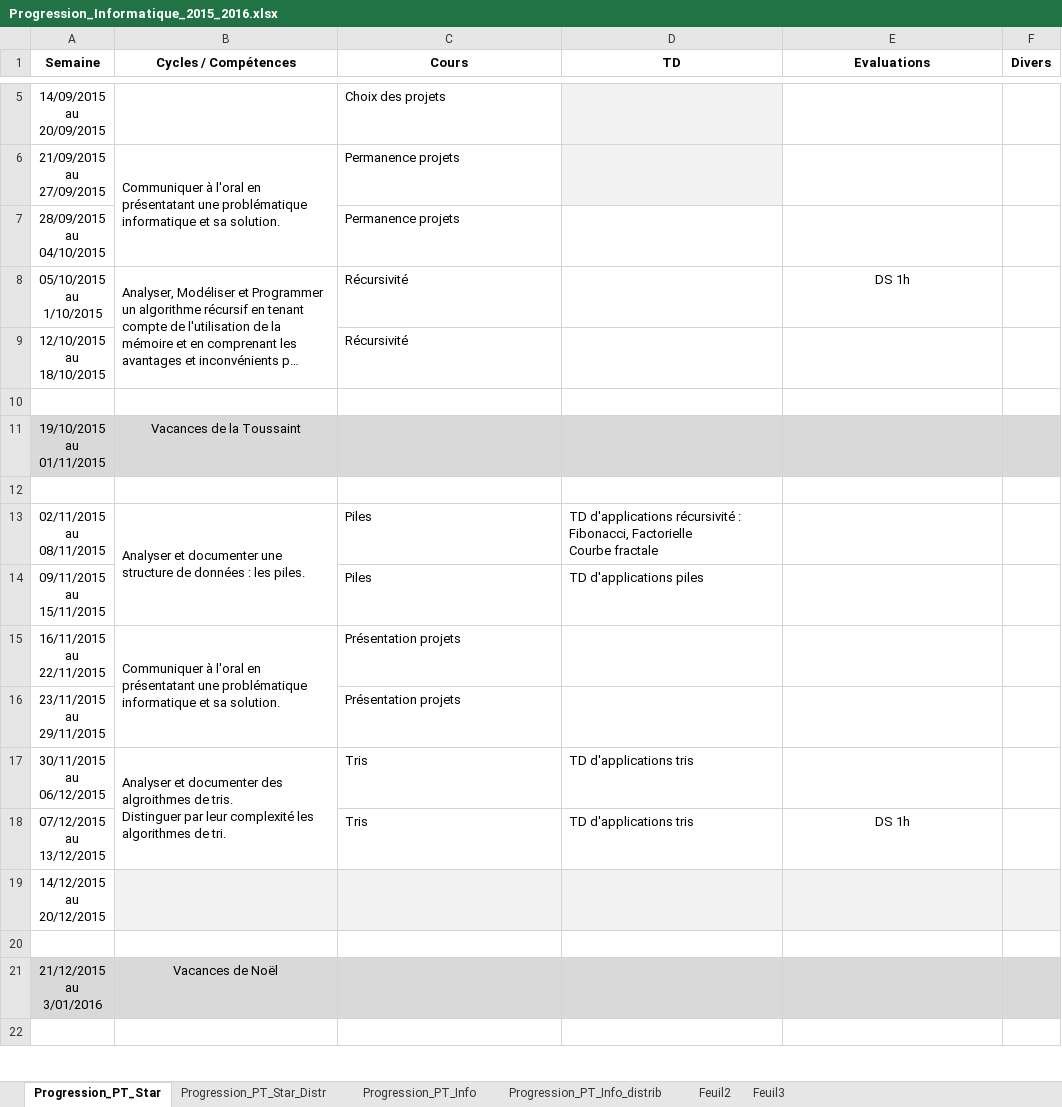
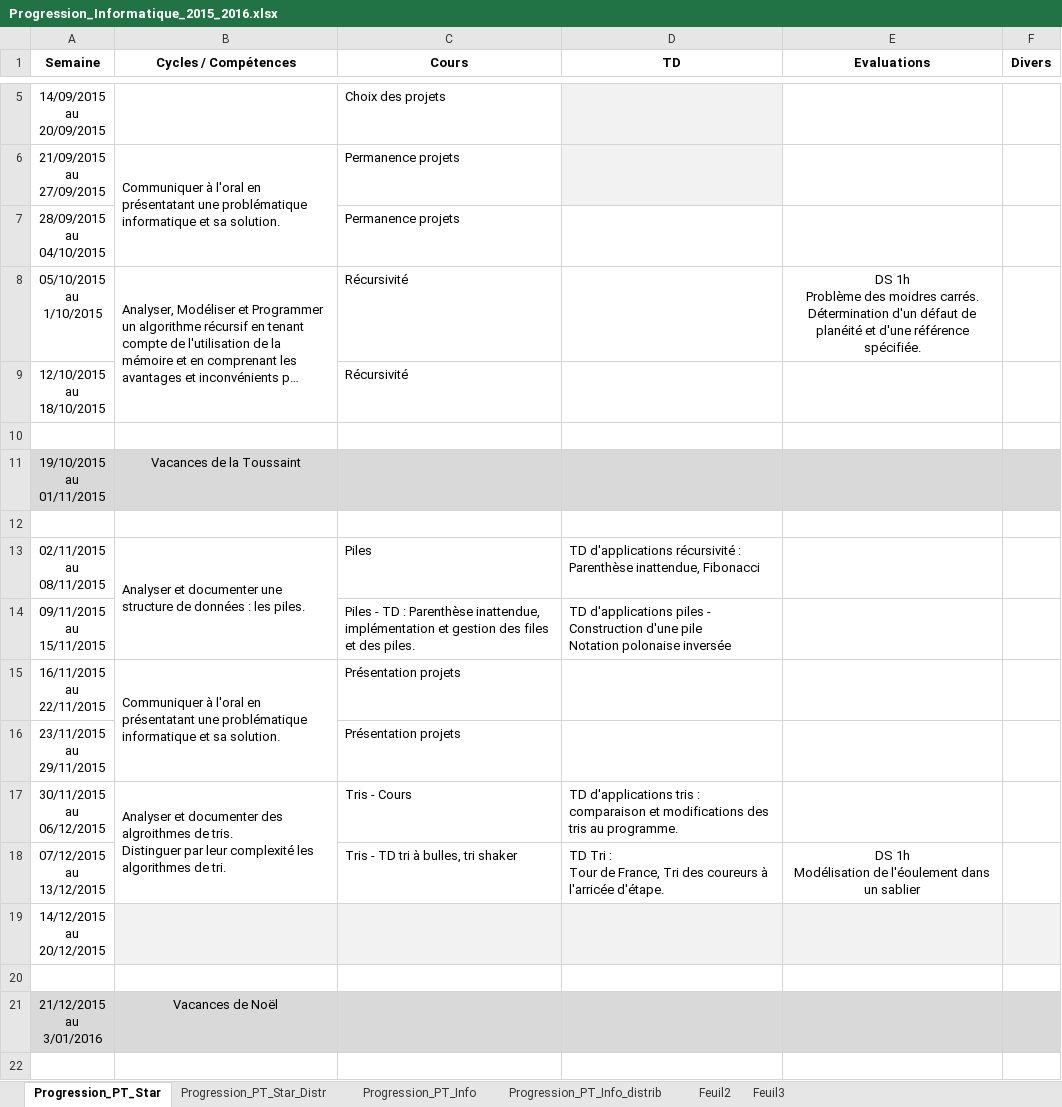
Before and after one commit to xpessoles/PT, an Excel workbook: 2015_2016_Informatique/Progression_Informatique_2015_2016.xlsx, sheet Progression_PT_Star, drawn as a sheet; only a part is shown, gaps mark what is left out; long unchanged cells end in …; values as stored, in another font and other column widths than the file's, no borders; ↵ is a line break in a cell; the diff covers the shown part only; the diff names each change by its address in the sheet, - before the commit and + after, or states it on an @@ line.

Commit message:
MAJ

```diff
--- a/2015_2016_Informatique/Progression_Informatique_2015_2016.xlsx (sheet Progression_PT_Star)
+++ b/2015_2016_Informatique/Progression_Informatique_2015_2016.xlsx (sheet Progression_PT_Star)
-E8 (Evaluations): DS 1h
+E8 (Evaluations): DS 1h ↵ Problème des moidres carrés. Détermination d'un défaut de planéité et d'une référence spécifiée.
-D13 (TD): …récursivité : ↵ Fibonacci, Factorielle ↵ Courbe fractale
+D13 (TD): …récursivité : ↵ Parenthèse inattendue, Fibonacci
-C14 (Cours): Piles
+C14 (Cours): Piles - TD : Parenthèse inattendue, implémentation et gestion des files et des piles.
-D14 (TD): …d'applications piles
+D14 (TD): …d'applications piles - Construction d'une pile ↵ Notation polonaise inversée
-C17 (Cours): Tris
+C17 (Cours): Tris - Cours
-D17 (TD): …d'applications tris
+D17 (TD): …d'applications tris : comparaison et modifications des tris au programme.
-C18 (Cours): Tris
+C18 (Cours): Tris - TD tri à bulles, tri shaker
-D18 (TD): TD d'applications tris
+D18 (TD): TD Tri : ↵ Tour de France, Tri des coureurs à l'arricée d'étape.
-E18 (Evaluations): DS 1h
+E18 (Evaluations): DS 1h ↵ Modélisation de l'éoulement dans un sablier
```
Also changed, not shown: 15 edited cells elsewhere in this sheet, sheet Progression_PT_Info.
